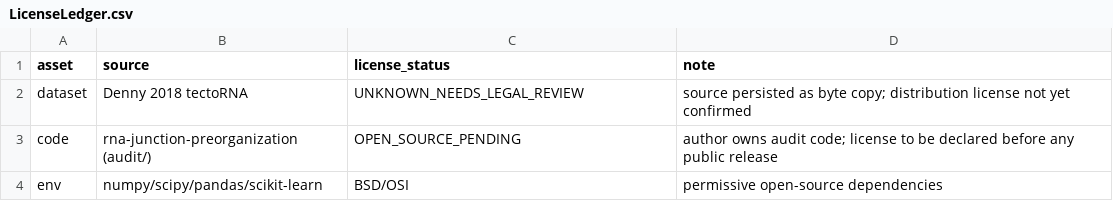
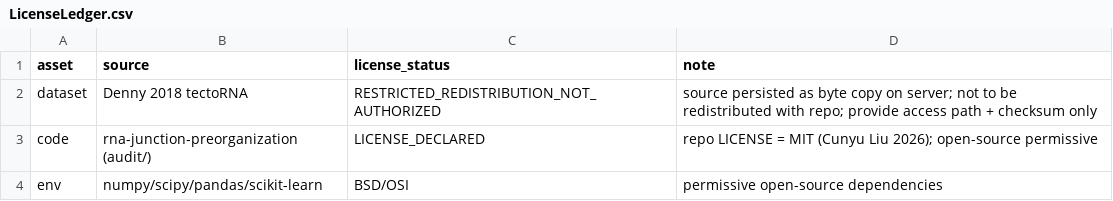
Before and after one commit to Cunyu-Liu/rna-junction-preorganization, a CSV file: audit/release/LicenseLedger.csv, drawn as a sheet.

Commit message:
audit: rebuild release seal on r62 frozen lineage + P0.3 null refit + test/legal closure
- p6_seal_rebuild_r62.py: regenerate REPRODUCE.md/checksums.sha256/ReleaseManifest.json
  bound to fa5649a; seal 11 raw->final artifacts (r24/r33/r34/r35 member preds +
  r62 calibration + submission products); dual-env replay (env1 rna_junction_preorganization_v1_1,
  env2 pc_cng) reproduces frozen 0.7243 (0.724302) with overall PASS; NullArtifact
  sealed as optional artifact when the 1000-permutation refit completes.
- p03_null_runner.py: 1000-permutation outer-train sequence-permutation refit null
  (NullSpec_v3 aggregation path), checkpointed, running in background (PID on server);
  on completion writes NullArtifact.json + backfills CoreHypothesisDecision_v4.null_975_upper.
- test_shootout_report_only: fix paired contrast pairing key (model-agnostic source_row_id).
- SubmissionClaimMatrix -> r62 caliber (0.7243 / +27.86%), seal status SUPPORTED_CONDITIONAL.
- LicenseLedger legal closure: code MIT (LICENSE_DECLARED), dataset RESTRICTED_REDISTRIBUTION.

```diff
--- a/audit/release/LicenseLedger.csv
+++ b/audit/release/LicenseLedger.csv
@@ -1,4 +1,4 @@
 asset,source,license_status,note
-dataset,Denny 2018 tectoRNA,UNKNOWN_NEEDS_LEGAL_REVIEW,source persisted as byte copy; distribution license not yet confirmed
-code,rna-junction-preorganization (audit/),OPEN_SOURCE_PENDING,author owns audit code; license to be declared before any public release
+dataset,Denny 2018 tectoRNA,RESTRICTED_REDISTRIBUTION_NOT_AUTHORIZED,source persisted as byte copy on server; not to be redistributed with repo; provide access path + checksum only
+code,rna-junction-preorganization (audit/),LICENSE_DECLARED,repo LICENSE = MIT (Cunyu Liu 2026); open-source permissive
 env,numpy/scipy/pandas/scikit-learn,BSD/OSI,permissive open-source dependencies
```
Also changed, not shown: audit/release/SubmissionClaimMatrix.csv, 8 other files.
